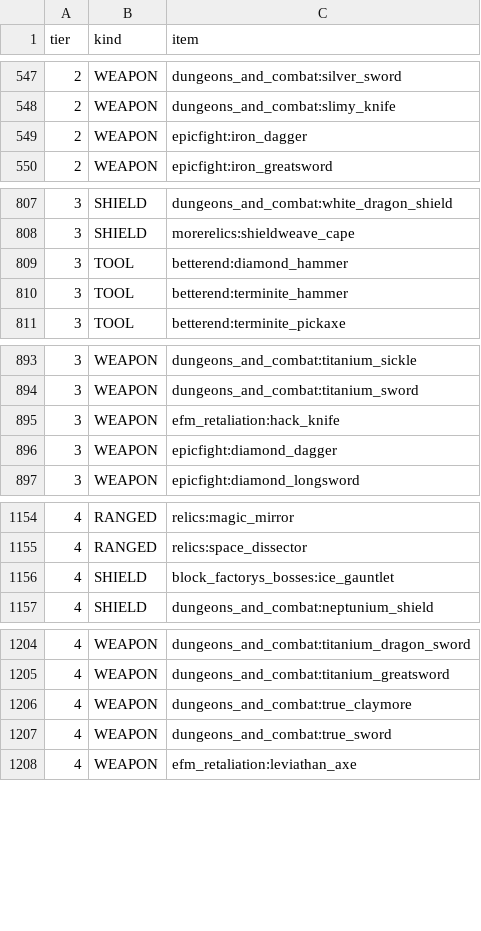
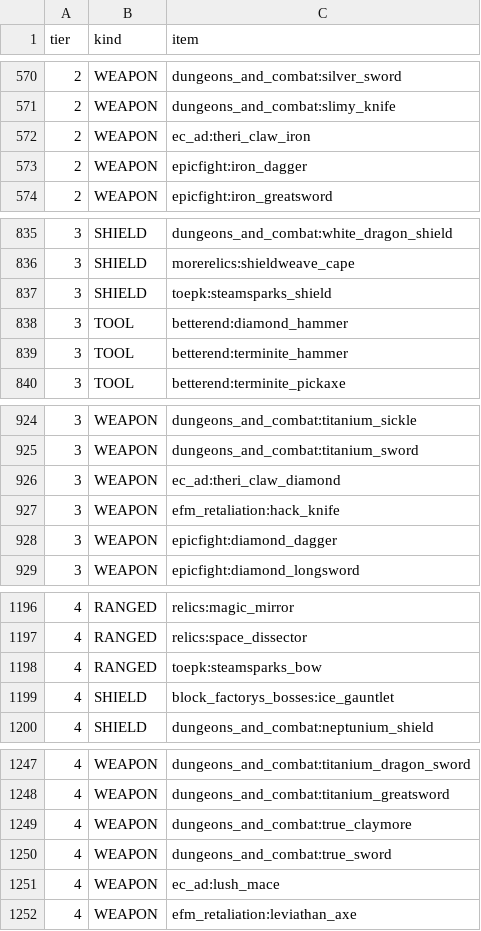
Before and after one commit to imfjsp/toepk-pack, a CSV file: server/config/toepk/tiers.csv, drawn as a sheet; only a part is shown, gaps mark what is left out; the diff covers the shown part only.

```diff
--- a/server/config/toepk/tiers.csv
+++ b/server/config/toepk/tiers.csv
@@ -548,2 +571,3 @@ tier,kind,item
 2,WEAPON,dungeons_and_combat:slimy_knife
+2,WEAPON,ec_ad:theri_claw_iron
 2,WEAPON,epicfight:iron_dagger
@@ -808,2 +836,3 @@ tier,kind,item
 3,SHIELD,morerelics:shieldweave_cape
+3,SHIELD,toepk:steamsparks_shield
 3,TOOL,betterend:diamond_hammer
@@ -894,2 +925,3 @@ tier,kind,item
 3,WEAPON,dungeons_and_combat:titanium_sword
+3,WEAPON,ec_ad:theri_claw_diamond
 3,WEAPON,efm_retaliation:hack_knife
@@ -1155,2 +1197,3 @@ tier,kind,item
 4,RANGED,relics:space_dissector
+4,RANGED,toepk:steamsparks_bow
 4,SHIELD,block_factorys_bosses:ice_gauntlet
@@ -1207,2 +1250,3 @@ tier,kind,item
 4,WEAPON,dungeons_and_combat:true_sword
+4,WEAPON,ec_ad:lush_mace
 4,WEAPON,efm_retaliation:leviathan_axe
```
Also changed, not shown: 47 added rows and 2 removed rows elsewhere in this file, lite/config/toepk/tiers.csv, 33 other files.
